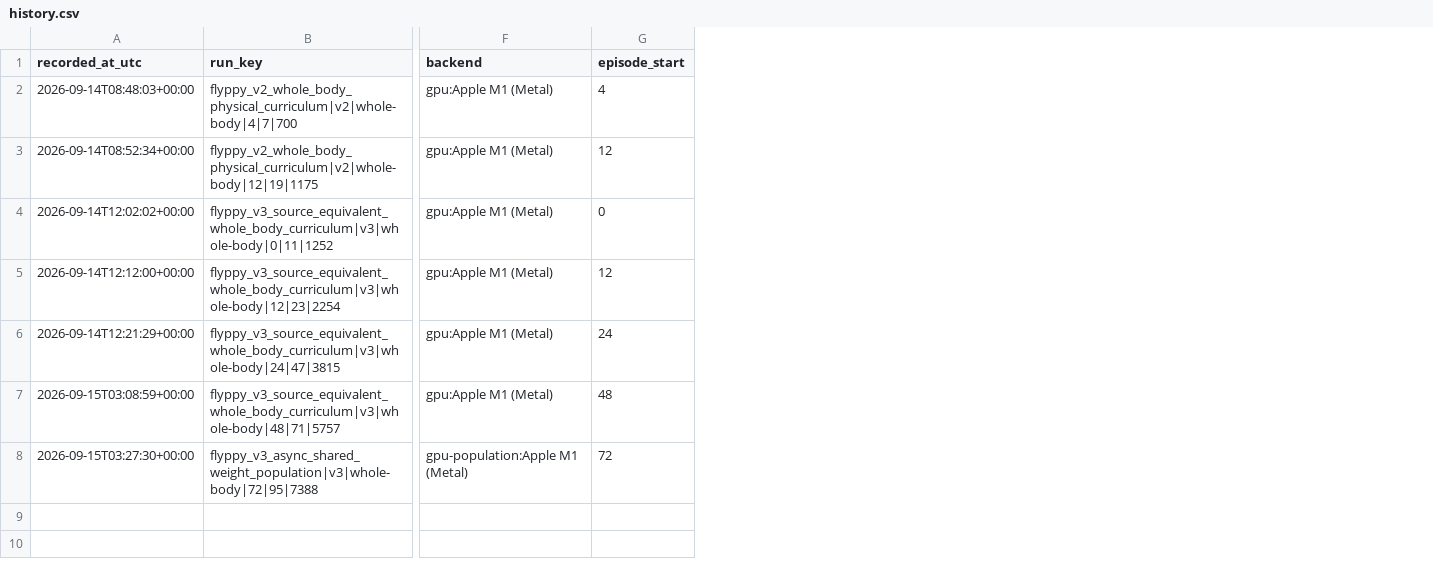
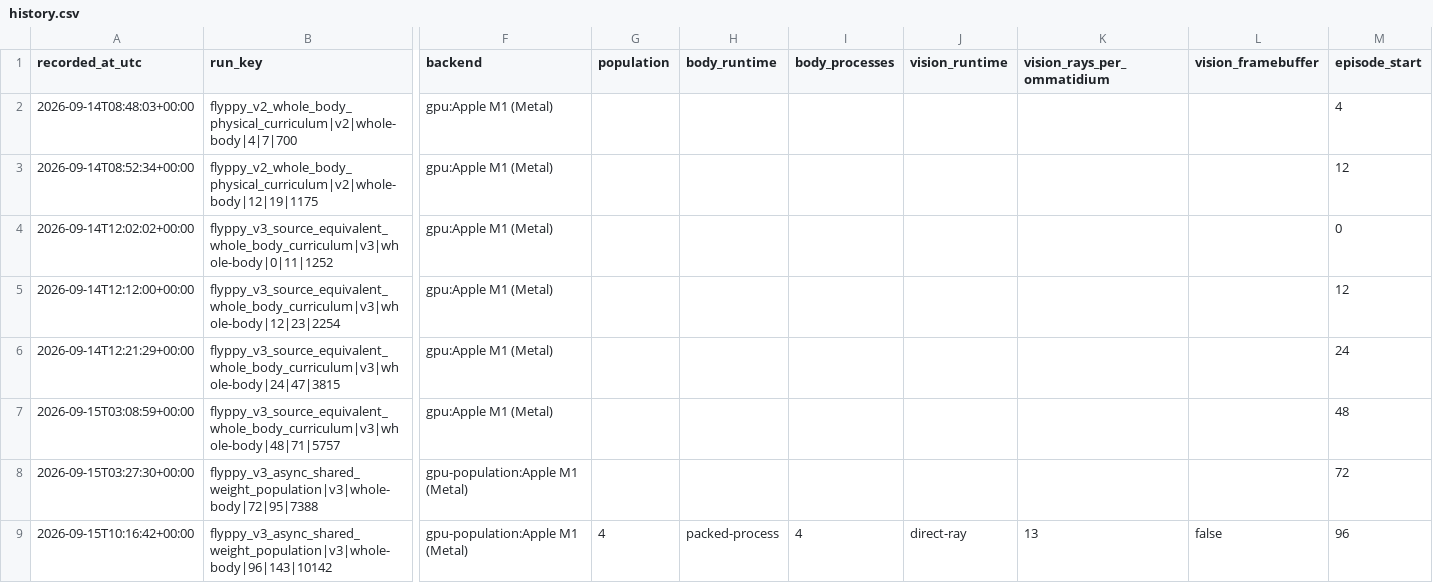
Before and after one commit to shute2004/virtual-fly, a CSV file: reports/flyppy/history.csv, drawn as a sheet; only a part is shown, gaps mark what is left out; rows hold the shown columns only; the diff names each change by its address in the sheet, - before the commit and + after, or states it on an @@ line.

```diff
--- a/reports/flyppy/history.csv
+++ b/reports/flyppy/history.csv
+column G (population), empty
+column H (body_runtime), empty
+column I (body_processes), empty
+column J (vision_runtime), empty
+column K (vision_rays_per_ommatidium), empty
+column L (vision_framebuffer), empty
+row 9: 2026-09-15T10:16:42+00:00 | flyppy_v3_async_shared_weight_population|v3|whole-body|96|143|10142 | gpu-population:Apple M1 (Metal) | 4 | packed-process | 4 | direct-ray | 13 | false | 96
```
Also changed, not shown: reports/flyppy/latest.csv, 2 other files.
